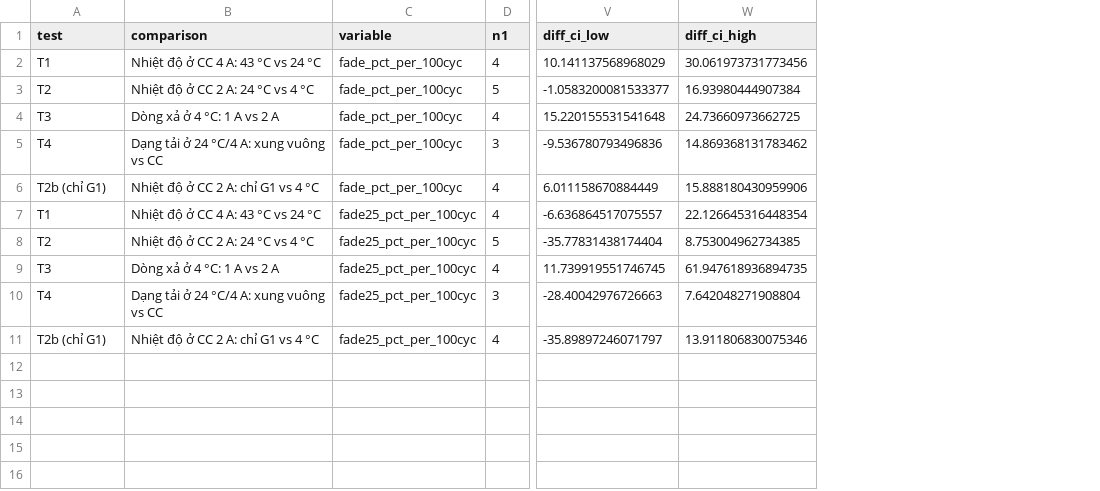
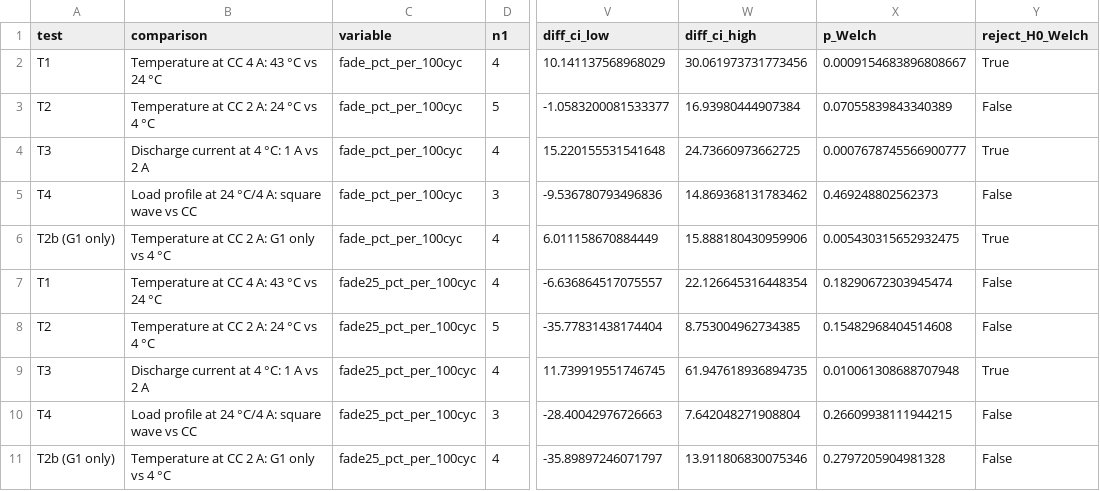
Before and after one commit to Ac-2836/STAT3013.R11.CTTT_Group08, a CSV file: reports/tables/inference_ttests.csv, drawn as a sheet; only a part is shown, gaps mark what is left out; the diff names each change by its address in the sheet, - before the commit and + after, or states it on an @@ line.

```diff
--- a/reports/tables/inference_ttests.csv
+++ b/reports/tables/inference_ttests.csv
+column X (p_Welch), rows 2-11: 0.0009154683896808667 | 0.07055839843340389 | 0.0007678745566900777 | 0.469248802562373 | 0.005430315652932475 | 0.18290672303945474 | 0.15482968404514608 | 0.010061308688707948 | 0.26609938111944215 | 0.2797205904981328
+column Y (reject_H0_Welch), rows 2-11: True | False | True | False | True | False | False | True | False | False
-B2 (comparison): Nhiệt độ ở CC 4 A: 43 °C vs 24 °C
+B2 (comparison): Temperature at CC 4 A: 43 °C vs 24 °C
-B3 (comparison): Nhiệt độ ở CC 2 A: 24 °C vs 4 °C
+B3 (comparison): Temperature at CC 2 A: 24 °C vs 4 °C
-B4 (comparison): Dòng xả ở 4 °C: 1 A vs 2 A
+B4 (comparison): Discharge current at 4 °C: 1 A vs 2 A
-B5 (comparison): Dạng tải ở 24 °C/4 A: xung vuông vs CC
+B5 (comparison): Load profile at 24 °C/4 A: square wave vs CC
-A6 (test): T2b (chỉ G1)
+A6 (test): T2b (G1 only)
-B6 (comparison): Nhiệt độ ở CC 2 A: chỉ G1 vs 4 °C
+B6 (comparison): Temperature at CC 2 A: G1 only vs 4 °C
-B7 (comparison): Nhiệt độ ở CC 4 A: 43 °C vs 24 °C
+B7 (comparison): Temperature at CC 4 A: 43 °C vs 24 °C
-B8 (comparison): Nhiệt độ ở CC 2 A: 24 °C vs 4 °C
+B8 (comparison): Temperature at CC 2 A: 24 °C vs 4 °C
-B9 (comparison): Dòng xả ở 4 °C: 1 A vs 2 A
+B9 (comparison): Discharge current at 4 °C: 1 A vs 2 A
-B10 (comparison): Dạng tải ở 24 °C/4 A: xung vuông vs CC
+B10 (comparison): Load profile at 24 °C/4 A: square wave vs CC
-A11 (test): T2b (chỉ G1)
+A11 (test): T2b (G1 only)
-B11 (comparison): Nhiệt độ ở CC 2 A: chỉ G1 vs 4 °C
+B11 (comparison): Temperature at CC 2 A: G1 only vs 4 °C
```
Also changed, not shown: reports/tables/inference_summary.csv, 4 other files.
